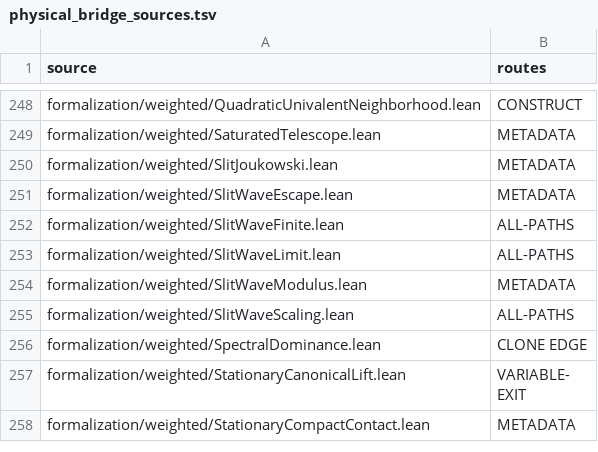
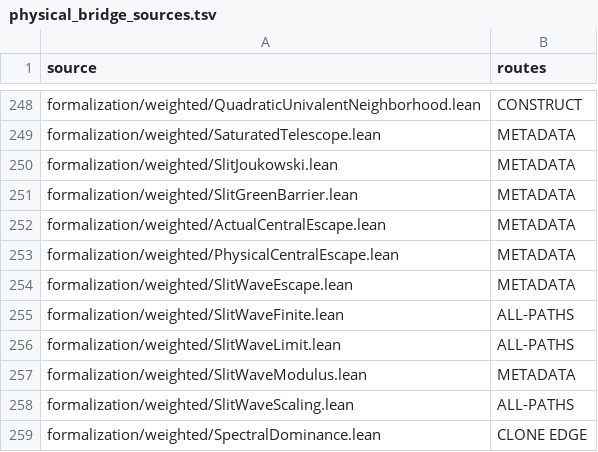
Before and after one commit to dovvnloading/loops-research-archive, a TSV file: formalization/physical_bridge_sources.tsv, drawn as a sheet; only a part is shown, gaps mark what is left out; the shorter side is filled out with more unchanged rows.

Commit message:
Assemble physical complex escape and record unresolved native arc bridge

```diff
--- a/formalization/physical_bridge_sources.tsv
+++ b/formalization/physical_bridge_sources.tsv
@@ -250,2 +250,5 @@ formalization/weighted/SaturatedTelescope.lean	METADATA
 formalization/weighted/SlitJoukowski.lean	METADATA
+formalization/weighted/SlitGreenBarrier.lean	METADATA
+formalization/weighted/ActualCentralEscape.lean	METADATA
+formalization/weighted/PhysicalCentralEscape.lean	METADATA
 formalization/weighted/SlitWaveEscape.lean	METADATA
```
Also changed, not shown: 8 other files.
